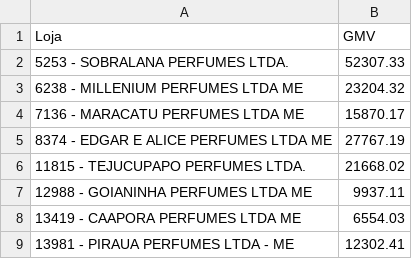
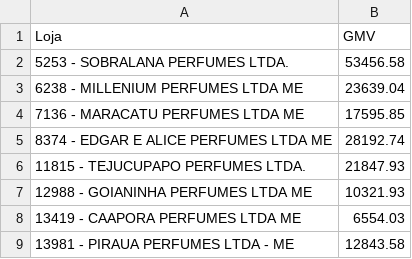
Before and after one commit to raffaelhfarias/auto_kestra, a CSV file: flow_envio_resultados/extracoes/resultado_loja.csv, drawn as a sheet.

Commit message:
Update resultado_loja.csv with corrected GMV values and adjust CSV saving path for integration with Kestra

```diff
--- a/flow_envio_resultados/extracoes/resultado_loja.csv
+++ b/flow_envio_resultados/extracoes/resultado_loja.csv
@@ -1,9 +1,9 @@
 Loja,GMV
-5253 - SOBRALANA PERFUMES LTDA.,52307.33
-6238 - MILLENIUM PERFUMES LTDA ME,23204.32
-7136 - MARACATU PERFUMES LTDA ME,15870.17
-8374 - EDGAR E ALICE PERFUMES LTDA ME,27767.19
-11815 - TEJUCUPAPO PERFUMES LTDA.,21668.02
-12988 - GOIANINHA PERFUMES LTDA ME,9937.11
+5253 - SOBRALANA PERFUMES LTDA.,53456.58
+6238 - MILLENIUM PERFUMES LTDA ME,23639.04
+7136 - MARACATU PERFUMES LTDA ME,17595.85
+8374 - EDGAR E ALICE PERFUMES LTDA ME,28192.74
+11815 - TEJUCUPAPO PERFUMES LTDA.,21847.93
+12988 - GOIANINHA PERFUMES LTDA ME,10321.93
 13419 - CAAPORA PERFUMES LTDA ME,6554.03
-13981 - PIRAUA PERFUMES LTDA - ME,12302.41
+13981 - PIRAUA PERFUMES LTDA - ME,12843.58
```
Also changed, not shown: 1 other file.
